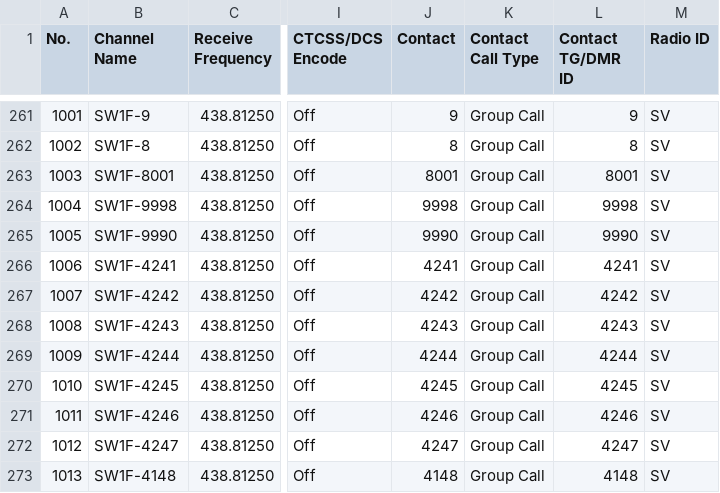
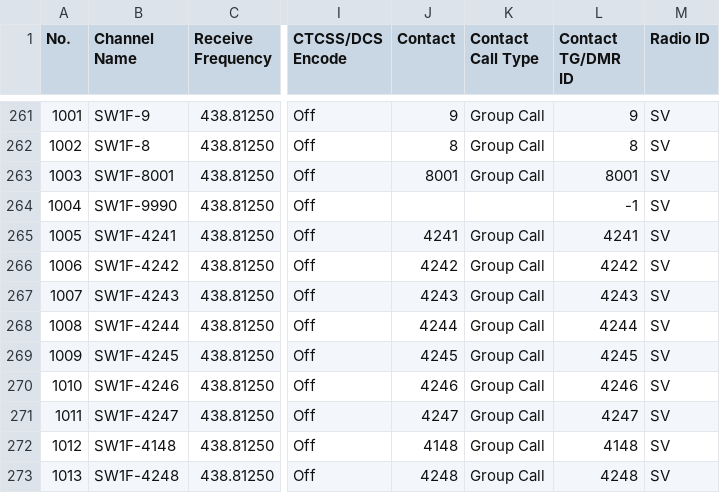
Before and after one commit to alinakis/anytone-878uvii-plus, a CSV file: Channel.CSV, drawn as a sheet; only a part is shown, gaps mark what is left out; the diff covers the shown part only; the diff names each change by its address in the sheet, - before the commit and + after, or states it on an @@ line.

```diff
--- a/Channel.CSV
+++ b/Channel.CSV
-B264 (Channel Name): SW1F-9998
+B264 (Channel Name): SW1F-9990
-J264 (Contact): 9998
+J264 (Contact): (empty)
-K264 (Contact Call Type): Group Call
+K264 (Contact Call Type): (empty)
-L264 (Contact TG/DMR ID): 9998
+L264 (Contact TG/DMR ID): -1
-B265 (Channel Name): SW1F-9990
+B265 (Channel Name): SW1F-4241
-J265 (Contact): 9990
+J265 (Contact): 4241
-L265 (Contact TG/DMR ID): 9990
+L265 (Contact TG/DMR ID): 4241
-B266 (Channel Name): SW1F-4241
+B266 (Channel Name): SW1F-4242
-J266 (Contact): 4241
+J266 (Contact): 4242
-L266 (Contact TG/DMR ID): 4241
+L266 (Contact TG/DMR ID): 4242
-B267 (Channel Name): SW1F-4242
+B267 (Channel Name): SW1F-4243
-J267 (Contact): 4242
+J267 (Contact): 4243
-L267 (Contact TG/DMR ID): 4242
+L267 (Contact TG/DMR ID): 4243
-B268 (Channel Name): SW1F-4243
+B268 (Channel Name): SW1F-4244
-J268 (Contact): 4243
+J268 (Contact): 4244
-L268 (Contact TG/DMR ID): 4243
+L268 (Contact TG/DMR ID): 4244
-B269 (Channel Name): SW1F-4244
+B269 (Channel Name): SW1F-4245
-J269 (Contact): 4244
+J269 (Contact): 4245
-L269 (Contact TG/DMR ID): 4244
+L269 (Contact TG/DMR ID): 4245
-B270 (Channel Name): SW1F-4245
+B270 (Channel Name): SW1F-4246
-J270 (Contact): 4245
+J270 (Contact): 4246
-L270 (Contact TG/DMR ID): 4245
+L270 (Contact TG/DMR ID): 4246
-B271 (Channel Name): SW1F-4246
+B271 (Channel Name): SW1F-4247
-J271 (Contact): 4246
+J271 (Contact): 4247
-L271 (Contact TG/DMR ID): 4246
+L271 (Contact TG/DMR ID): 4247
-B272 (Channel Name): SW1F-4247
+B272 (Channel Name): SW1F-4148
-J272 (Contact): 4247
+J272 (Contact): 4148
-L272 (Contact TG/DMR ID): 4247
+L272 (Contact TG/DMR ID): 4148
-B273 (Channel Name): SW1F-4148
+B273 (Channel Name): SW1F-4248
-J273 (Contact): 4148
+J273 (Contact): 4248
-L273 (Contact TG/DMR ID): 4148
+L273 (Contact TG/DMR ID): 4248
```
Also changed, not shown: 1 removed row and 112 edited cells elsewhere in this file, TalkGroups.CSV, Zone.CSV.
